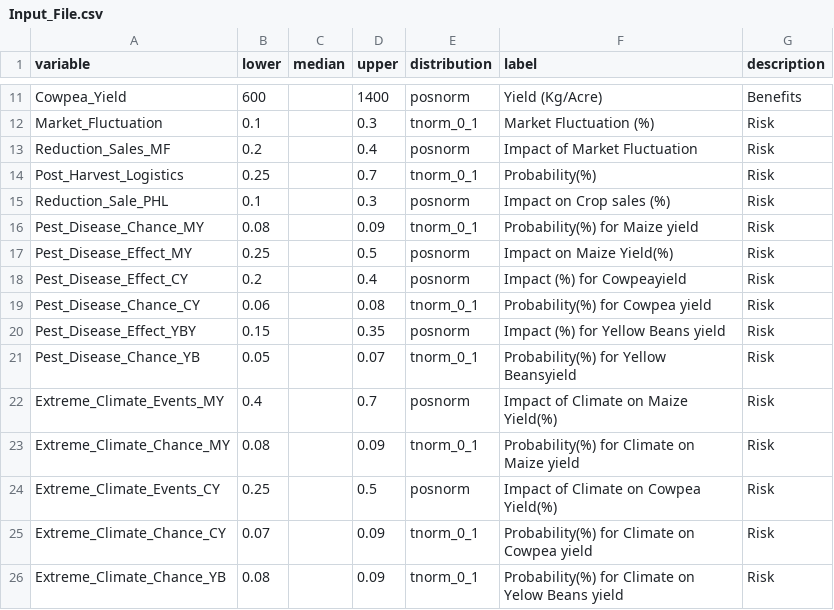
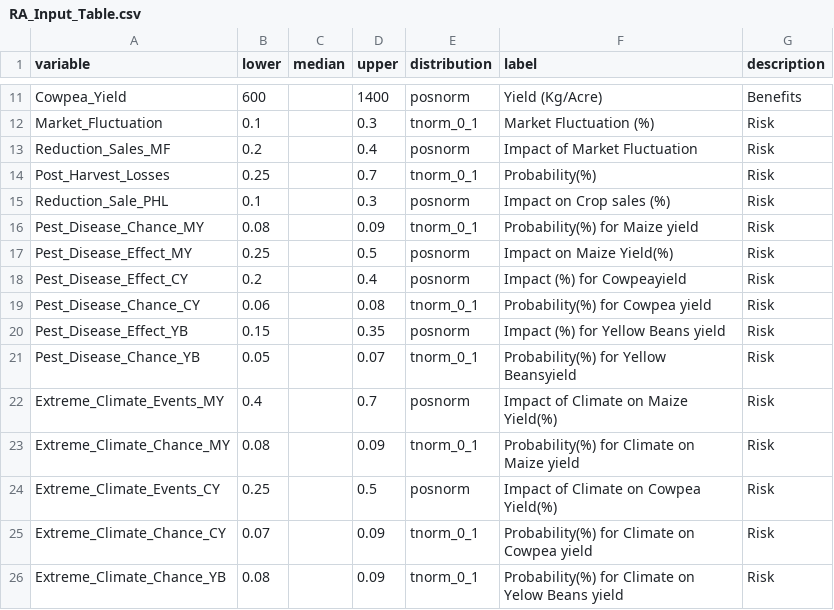
Before and after one commit to abasalambd/Decision-Analysis-and-Forecasting-in-Agriculture, a CSV file: Data/RA_Input_Table.csv (was Input_File.csv), drawn as a sheet; only a part is shown, gaps mark what is left out.

Commit message:
Done organisations plus edits on the group 3_project file and on the input table.

```diff
--- a/Input_File.csv
+++ b/Data/RA_Input_Table.csv
@@ -13,3 +13,3 @@ Market_Fluctuation,0.1,,0.3,tnorm_0_1,Market Fluctuation (%),Risk
 Reduction_Sales_MF,0.2,,0.4,posnorm,Impact of Market Fluctuation,Risk
-Post_Harvest_Logistics,0.25,,0.7,tnorm_0_1,Probability(%),Risk
+Post_Harvest_Losses,0.25,,0.7,tnorm_0_1,Probability(%),Risk
 Reduction_Sale_PHL,0.1,,0.3,posnorm,Impact on Crop sales (%),Risk
@@ -19,3 +19,3 @@ Pest_Disease_Effect_CY,0.2,,0.4,posnorm,Impact (%) for  Cowpeayield,Risk
 Pest_Disease_Chance_CY,0.06,,0.08,tnorm_0_1,Probability(%) for Cowpea yield,Risk
-Pest_Disease_Effect_YBY,0.15,,0.35,posnorm,Impact (%) for Yellow Beans yield,Risk
+Pest_Disease_Effect_YB,0.15,,0.35,posnorm,Impact (%) for Yellow Beans yield,Risk
 Pest_Disease_Chance_YB,0.05,,0.07,tnorm_0_1,Probability(%) for Yellow Beansyield,Risk
```
Also changed, not shown: 9 other files.
